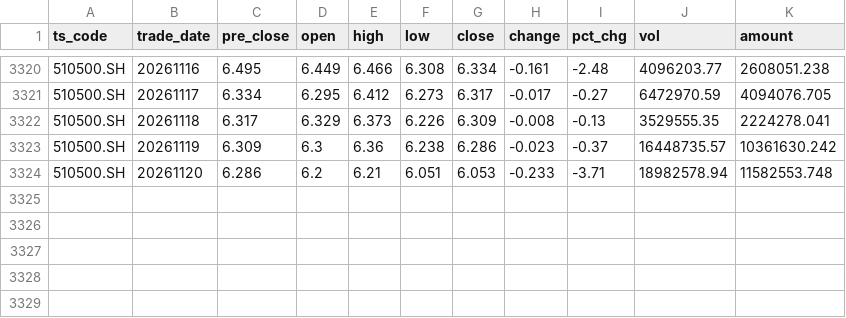
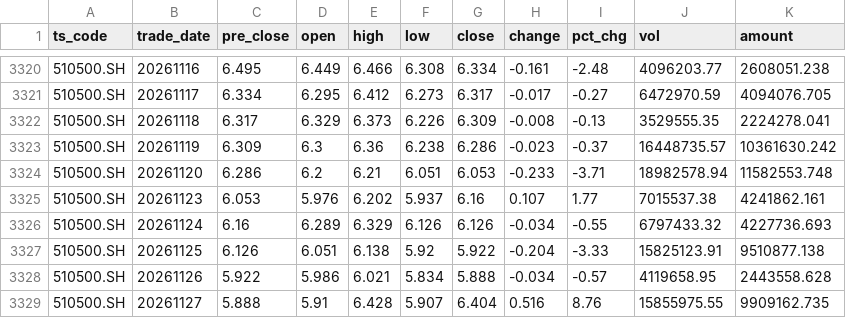
Before and after one commit to jerry4h/claw_etf_strategy, a CSV file: data/experiments/tushare_cache/fund_daily_510500SH.csv, drawn as a sheet; only a part is shown, gaps mark what is left out; the diff names each change by its address in the sheet, - before the commit and + after, or states it on an @@ line.

```diff
--- a/data/experiments/tushare_cache/fund_daily_510500SH.csv
+++ b/data/experiments/tushare_cache/fund_daily_510500SH.csv
+row 3325: 510500.SH | 20261123 | 6.053 | 5.976 | 6.202 | 5.937 | 6.16 | 0.107 | 1.77 | 7015537.38 | 4241862.161
+row 3326: 510500.SH | 20261124 | 6.16 | 6.289 | 6.329 | 6.126 | 6.126 | -0.034 | -0.55 | 6797433.32 | 4227736.693
+row 3327: 510500.SH | 20261125 | 6.126 | 6.051 | 6.138 | 5.92 | 5.922 | -0.204 | -3.33 | 15825123.91 | 9510877.138
+row 3328: 510500.SH | 20261126 | 5.922 | 5.986 | 6.021 | 5.834 | 5.888 | -0.034 | -0.57 | 4119658.95 | 2443558.628
+row 3329: 510500.SH | 20261127 | 5.888 | 5.91 | 6.428 | 5.907 | 6.404 | 0.516 | 8.76 | 15855975.55 | 9909162.735
```
Also changed, not shown: data/all_etfs_nav_latest.csv, data/experiments/tushare_cache/fund_daily_511010SH.csv, 7 other files.
